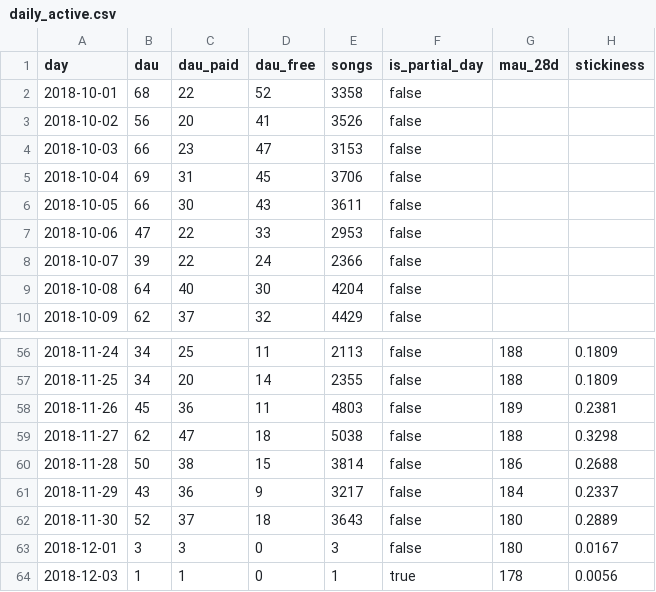
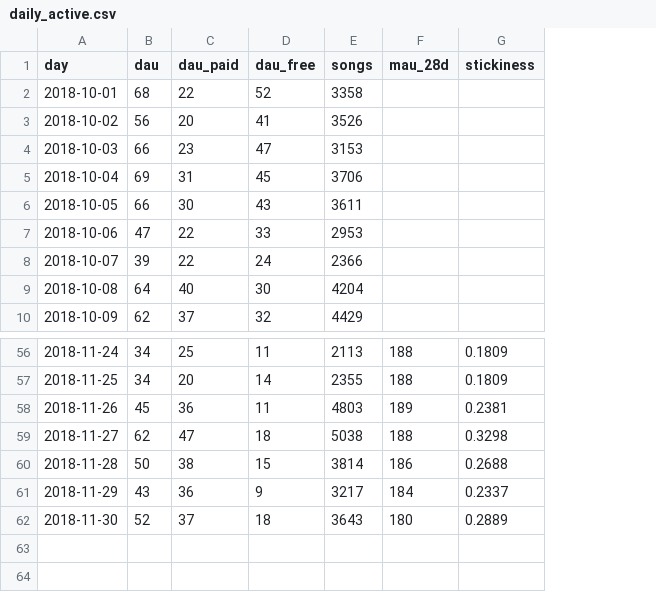
Before and after one commit to Zakuroooo/encore, a CSV file: outputs/daily_active.csv, drawn as a sheet; only a part is shown, gaps mark what is left out; the diff names each change by its address in the sheet, - before the commit and + after, or states it on an @@ line.

Commit message:
Fix log coverage (Oct 1 - Nov 30), shift cutoffs to Oct 20 / Nov 10, add robustness check
- the log has only 4 stray events after Nov 30 (none on Dec 2), so the 'Nov 12 + 21 days' test window
  held ~18 days of data; clean layer now stops at log_end = Dec 1 and the checks pin the 4 dropped rows
- cutoffs moved 2 days earlier so both 21-day label windows are fully observed (tested)
- new quality check: no near-empty days inside the window
- robustness.py repeats model choice + test on 7 test dates and publishes every result
- model definitions shared in model_utils so all scripts use the same settings

```diff
--- a/outputs/daily_active.csv
+++ b/outputs/daily_active.csv
-column F (is_partial_day), rows 2-10: all false; rows 56-62: all false
-row 63: 2018-12-01 | 3 | 3 | 0 | 3 | false | 180 | 0.0167
-row 64: 2018-12-03 | 1 | 1 | 0 | 1 | true | 178 | 0.0056
```
Also changed, not shown: outputs/cohort_retention.csv, outputs/experiment_snapshots.csv, 27 other files.
